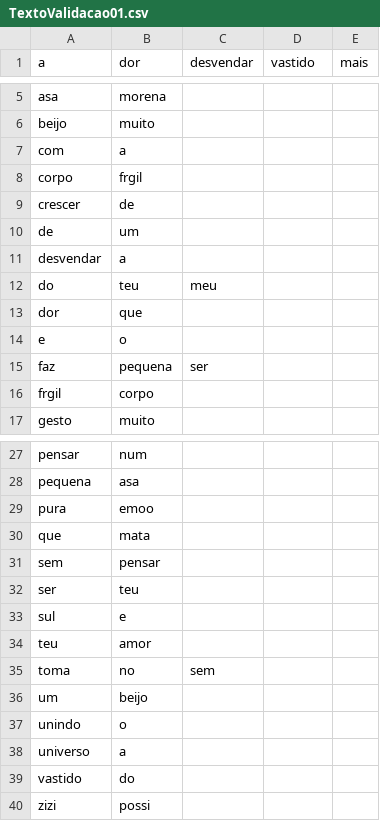
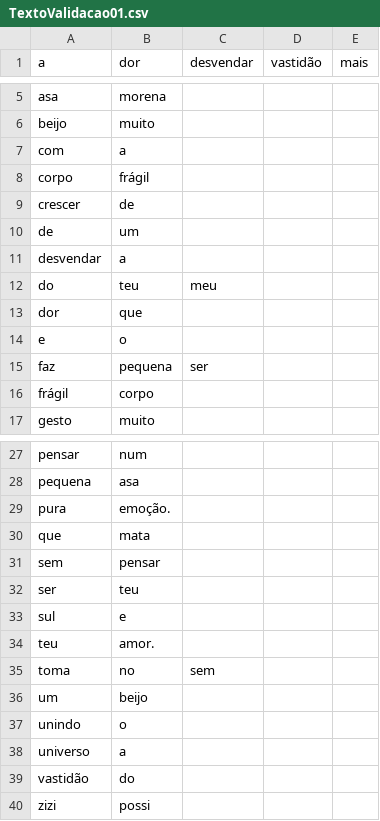
Before and after one commit to Canovao/si400, a CSV file: Projeto/TextGraphs/Files/TextoValidacao01.csv, drawn as a sheet; only a part is shown, gaps mark what is left out; the diff names each change by its address in the sheet, - before the commit and + after, or states it on an @@ line.

Commit message:
projeto finalizado

```diff
--- a/Projeto/TextGraphs/Files/TextoValidacao01.csv
+++ b/Projeto/TextGraphs/Files/TextoValidacao01.csv
-D1: vastido
+D1: vastidão
-B8 (dor): frgil
+B8 (dor): frágil
-A16 (a): frgil
+A16 (a): frágil
-B29 (dor): emoo
+B29 (dor): emoção.
-B34 (dor): amor
+B34 (dor): amor.
-A39 (a): vastido
+A39 (a): vastidão
```
Also changed, not shown: 1 other file.
